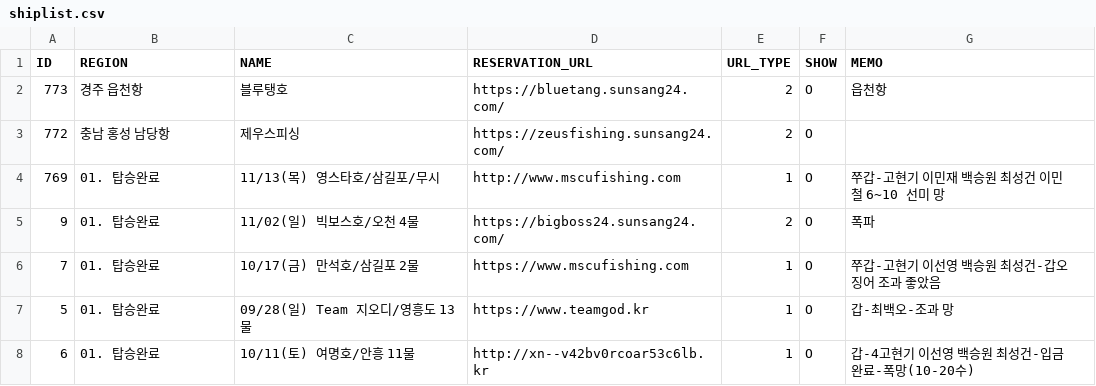
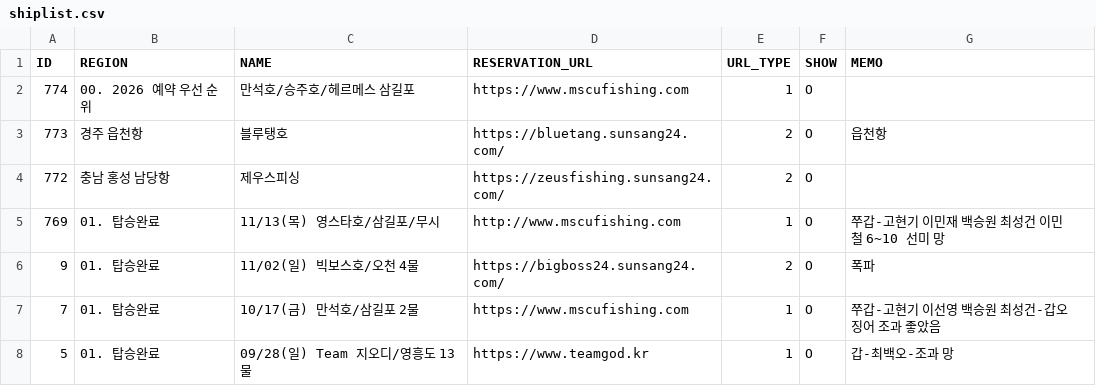
Before and after one commit to seong-geon-choi/ship, a CSV file: shiplist.csv, drawn as a sheet; only a part is shown; the shorter side is filled out with more unchanged rows.

Commit message:
배 목록 업데이트

```diff
--- a/shiplist.csv
+++ b/shiplist.csv
@@ -1,2 +1,3 @@
 ID,REGION,NAME,RESERVATION_URL,URL_TYPE,SHOW,MEMO
+774,00. 2026 예약 우선 순위,만석호/승주호/헤르메스 삼길포 ,https://www.mscufishing.com,1,O,
 773,경주 읍천항,블루탱호,https://bluetang.sunsang24.com/,2,O,읍천항
```
